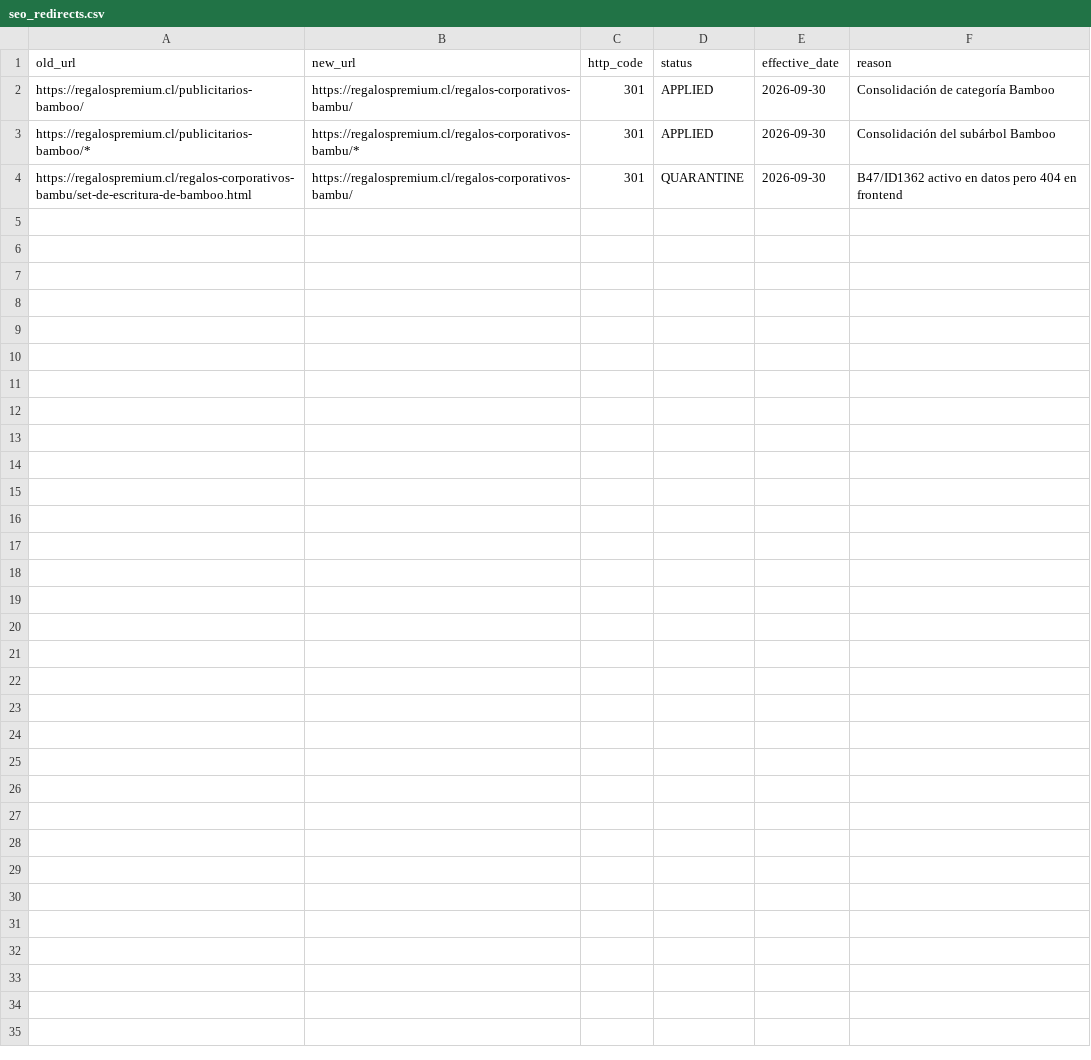
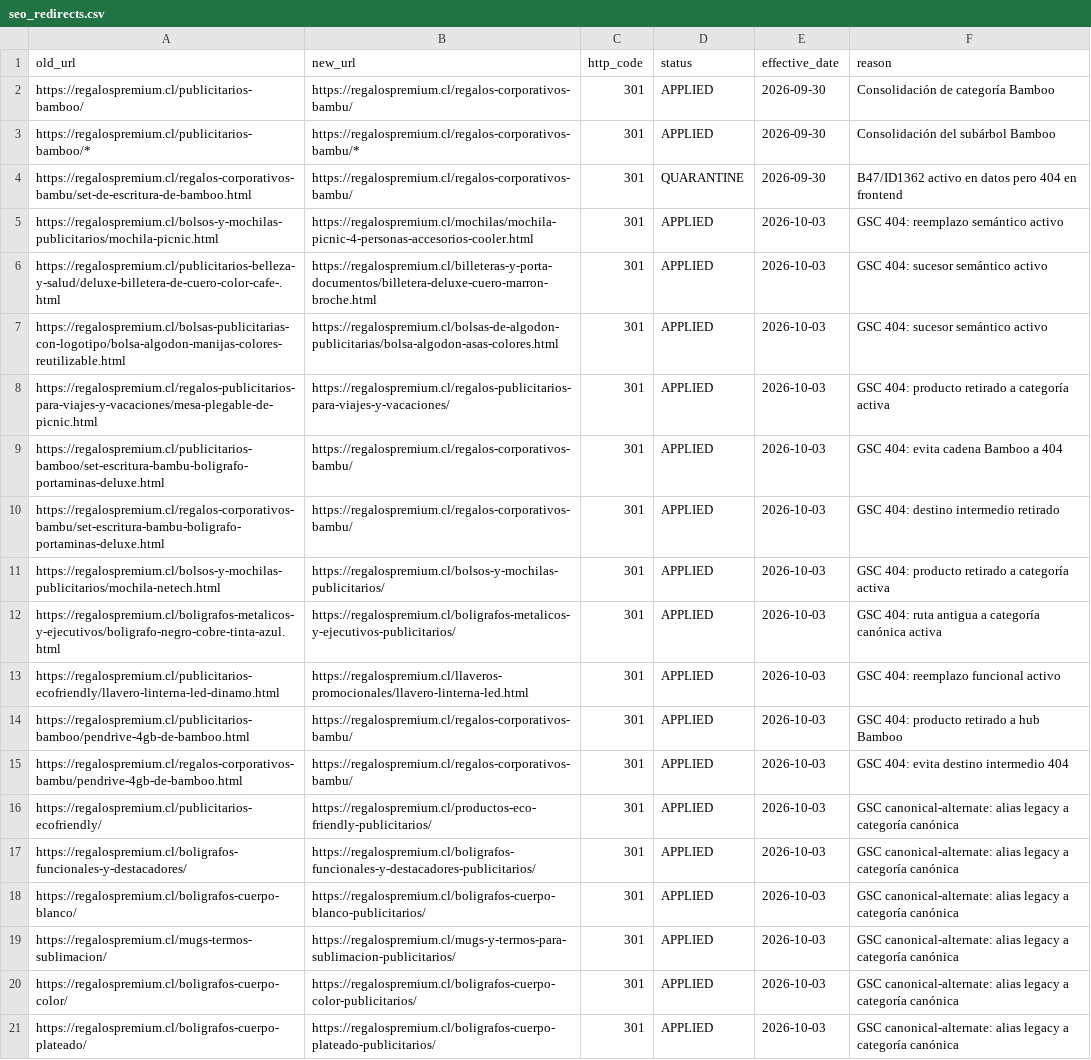
Before and after one commit to RegalosPremium/regalospremium-dataset, a CSV file: data/seo_redirects.csv, drawn as a sheet; the diff names each change by its address in the sheet, - before the commit and + after, or states it on an @@ line.

```diff
--- a/data/seo_redirects.csv
+++ b/data/seo_redirects.csv
+row 5: https://regalospremium.cl/bolsos-y-mochilas-publicitarios/mochila-picnic.html | https://regalospremium.cl/mochilas/mochila-picnic-4-personas-accesorios-cooler.html | 301 | APPLIED | 2026-10-03 | GSC 404: reemplazo semántico activo
+row 6: https://regalospremium.cl/publicitarios-belleza-y-salud/deluxe-billetera-de-cuero-color-cafe-.html | https://regalospremium.cl/billeteras-y-porta-documentos/billetera-deluxe-cuero-marron-broche.html | 301 | APPLIED | 2026-10-03 | GSC 404: sucesor semántico activo
+row 7: https://regalospremium.cl/bolsas-publicitarias-con-logotipo/bolsa-algodon-manijas-colores-reutilizable.html | https://regalospremium.cl/bolsas-de-algodon-publicitarias/bolsa-algodon-asas-colores.html | 301 | APPLIED | 2026-10-03 | GSC 404: sucesor semántico activo
+row 8: https://regalospremium.cl/regalos-publicitarios-para-viajes-y-vacaciones/mesa-plegable-de-picnic.html | https://regalospremium.cl/regalos-publicitarios-para-viajes-y-vacaciones/ | 301 | APPLIED | 2026-10-03 | GSC 404: producto retirado a categoría activa
+row 9: https://regalospremium.cl/publicitarios-bamboo/set-escritura-bambu-boligrafo-portaminas-deluxe.html | https://regalospremium.cl/regalos-corporativos-bambu/ | 301 | APPLIED | 2026-10-03 | GSC 404: evita cadena Bamboo a 404
+row 10: https://regalospremium.cl/regalos-corporativos-bambu/set-escritura-bambu-boligrafo-portaminas-deluxe.html | https://regalospremium.cl/regalos-corporativos-bambu/ | 301 | APPLIED | 2026-10-03 | GSC 404: destino intermedio retirado
+row 11: https://regalospremium.cl/bolsos-y-mochilas-publicitarios/mochila-netech.html | https://regalospremium.cl/bolsos-y-mochilas-publicitarios/ | 301 | APPLIED | 2026-10-03 | GSC 404: producto retirado a categoría activa
+row 12: https://regalospremium.cl/boligrafos-metalicos-y-ejecutivos/boligrafo-negro-cobre-tinta-azul.html | https://regalospremium.cl/boligrafos-metalicos-y-ejecutivos-publicitarios/ | 301 | APPLIED | 2026-10-03 | GSC 404: ruta antigua a categoría canónica activa
+row 13: https://regalospremium.cl/publicitarios-ecofriendly/llavero-linterna-led-dinamo.html | https://regalospremium.cl/llaveros-promocionales/llavero-linterna-led.html | 301 | APPLIED | 2026-10-03 | GSC 404: reemplazo funcional activo
+row 14: https://regalospremium.cl/publicitarios-bamboo/pendrive-4gb-de-bamboo.html | https://regalospremium.cl/regalos-corporativos-bambu/ | 301 | APPLIED | 2026-10-03 | GSC 404: producto retirado a hub Bamboo
+row 15: https://regalospremium.cl/regalos-corporativos-bambu/pendrive-4gb-de-bamboo.html | https://regalospremium.cl/regalos-corporativos-bambu/ | 301 | APPLIED | 2026-10-03 | GSC 404: evita destino intermedio 404
+row 16: https://regalospremium.cl/publicitarios-ecofriendly/ | https://regalospremium.cl/productos-eco-friendly-publicitarios/ | 301 | APPLIED | 2026-10-03 | GSC canonical-alternate: alias legacy a categoría canónica
+row 17: https://regalospremium.cl/boligrafos-funcionales-y-destacadores/ | https://regalospremium.cl/boligrafos-funcionales-y-destacadores-publicitarios/ | 301 | APPLIED | 2026-10-03 | GSC canonical-alternate: alias legacy a categoría canónica
+row 18: https://regalospremium.cl/boligrafos-cuerpo-blanco/ | https://regalospremium.cl/boligrafos-cuerpo-blanco-publicitarios/ | 301 | APPLIED | 2026-10-03 | GSC canonical-alternate: alias legacy a categoría canónica
+row 19: https://regalospremium.cl/mugs-termos-sublimacion/ | https://regalospremium.cl/mugs-y-termos-para-sublimacion-publicitarios/ | 301 | APPLIED | 2026-10-03 | GSC canonical-alternate: alias legacy a categoría canónica
+row 20: https://regalospremium.cl/boligrafos-cuerpo-color/ | https://regalospremium.cl/boligrafos-cuerpo-color-publicitarios/ | 301 | APPLIED | 2026-10-03 | GSC canonical-alternate: alias legacy a categoría canónica
+row 21: https://regalospremium.cl/boligrafos-cuerpo-plateado/ | https://regalospremium.cl/boligrafos-cuerpo-plateado-publicitarios/ | 301 | APPLIED | 2026-10-03 | GSC canonical-alternate: alias legacy a categoría canónica
```
Also changed, not shown: 40 other files.
